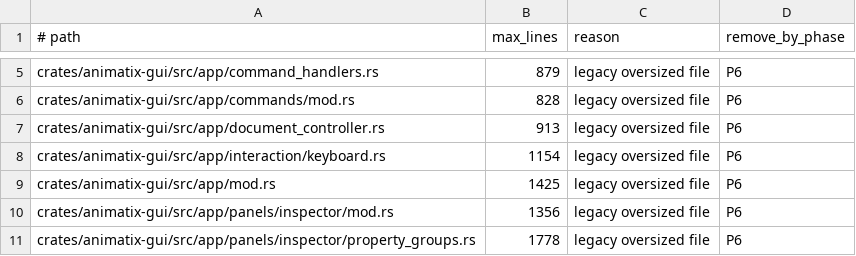
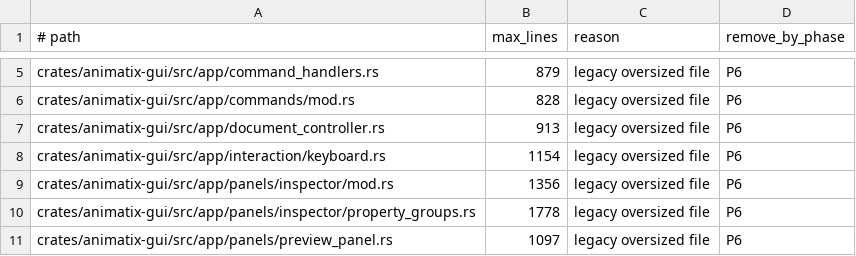
Before and after one commit to j4ger/animatix, a TSV file: scripts/file-size-allowlist.tsv, drawn as a sheet; only a part is shown, gaps mark what is left out; the shorter side is filled out with more unchanged rows.

```diff
--- a/scripts/file-size-allowlist.tsv
+++ b/scripts/file-size-allowlist.tsv
@@ -8,3 +8,2 @@ crates/animatix-gui/src/app/document_controller.rs	913	legacy oversized file	P6
 crates/animatix-gui/src/app/interaction/keyboard.rs	1154	legacy oversized file	P6
-crates/animatix-gui/src/app/mod.rs	1425	legacy oversized file	P6
 crates/animatix-gui/src/app/panels/inspector/mod.rs	1356	legacy oversized file	P6
```
Also changed, not shown: 5 other files.
